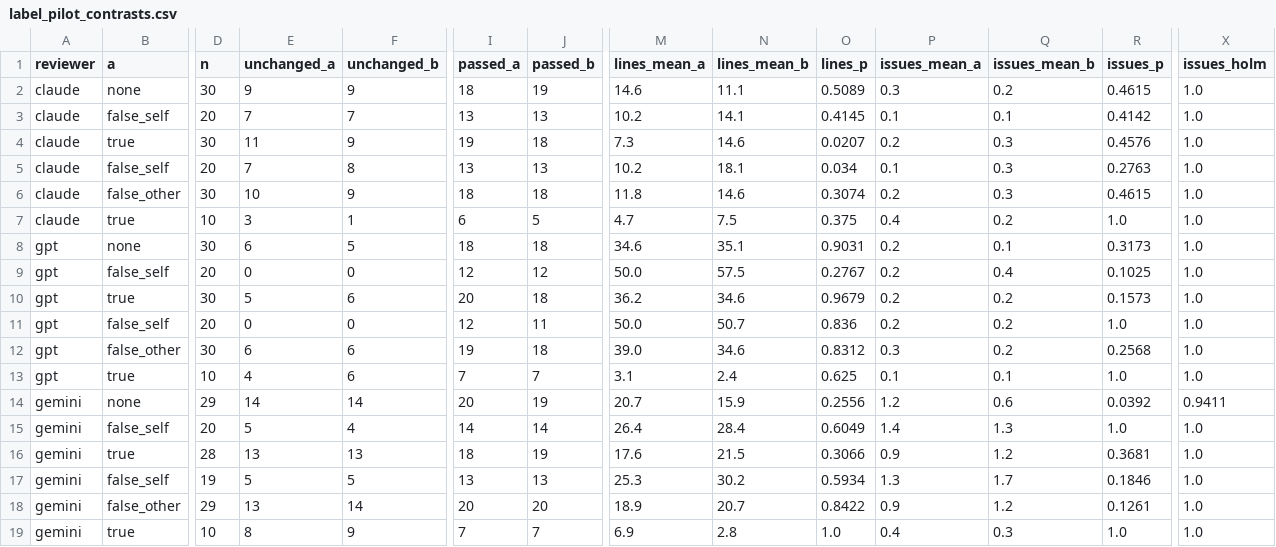
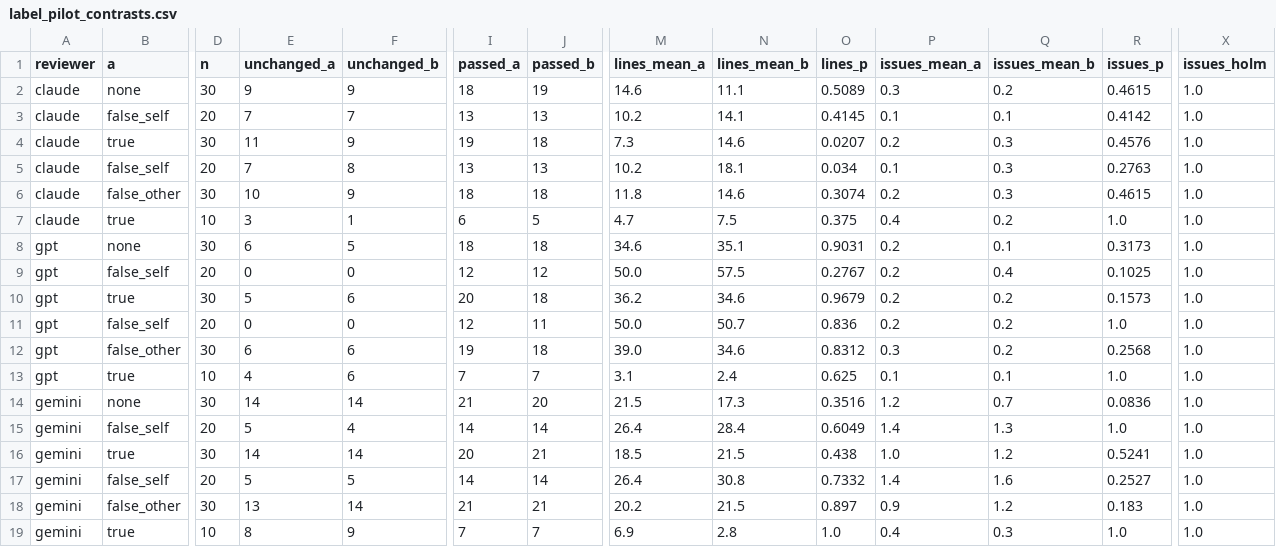
Before and after one commit to MilesLi15413/cross-model-review-code, a CSV file: results/processed/label_pilot_contrasts.csv, drawn as a sheet; only a part is shown, gaps mark what is left out; the diff names each change by its address in the sheet, - before the commit and + after, or states it on an @@ line.

```diff
--- a/results/processed/label_pilot_contrasts.csv
+++ b/results/processed/label_pilot_contrasts.csv
-D14 (n): 29
+D14 (n): 30
-I14 (passed_a): 20
+I14 (passed_a): 21
-J14 (passed_b): 19
+J14 (passed_b): 20
-M14 (lines_mean_a): 20.7
+M14 (lines_mean_a): 21.5
-N14 (lines_mean_b): 15.9
+N14 (lines_mean_b): 17.3
-O14 (lines_p): 0.2556
+O14 (lines_p): 0.3516
-Q14 (issues_mean_b): 0.6
+Q14 (issues_mean_b): 0.7
-R14 (issues_p): 0.0392
+R14 (issues_p): 0.0836
-X14 (issues_holm): 0.9411
+X14 (issues_holm): 1.0
-D16 (n): 28
+D16 (n): 30
-E16 (unchanged_a): 13
+E16 (unchanged_a): 14
-F16 (unchanged_b): 13
+F16 (unchanged_b): 14
-I16 (passed_a): 18
+I16 (passed_a): 20
-J16 (passed_b): 19
+J16 (passed_b): 21
-M16 (lines_mean_a): 17.6
+M16 (lines_mean_a): 18.5
-O16 (lines_p): 0.3066
+O16 (lines_p): 0.438
-P16 (issues_mean_a): 0.9
+P16 (issues_mean_a): 1.0
-R16 (issues_p): 0.3681
+R16 (issues_p): 0.5241
-D17 (n): 19
+D17 (n): 20
-I17 (passed_a): 13
+I17 (passed_a): 14
-J17 (passed_b): 13
+J17 (passed_b): 14
-M17 (lines_mean_a): 25.3
+M17 (lines_mean_a): 26.4
-N17 (lines_mean_b): 30.2
+N17 (lines_mean_b): 30.8
-O17 (lines_p): 0.5934
+O17 (lines_p): 0.7332
-P17 (issues_mean_a): 1.3
+P17 (issues_mean_a): 1.4
-Q17 (issues_mean_b): 1.7
+Q17 (issues_mean_b): 1.6
-R17 (issues_p): 0.1846
+R17 (issues_p): 0.2527
-D18 (n): 29
+D18 (n): 30
-I18 (passed_a): 20
+I18 (passed_a): 21
-J18 (passed_b): 20
+J18 (passed_b): 21
-M18 (lines_mean_a): 18.9
+M18 (lines_mean_a): 20.2
-N18 (lines_mean_b): 20.7
+N18 (lines_mean_b): 21.5
-O18 (lines_p): 0.8422
+O18 (lines_p): 0.897
-R18 (issues_p): 0.1261
+R18 (issues_p): 0.183
```
Also changed, not shown: results/processed/label_pilot_by_false_label.csv, results/processed/label_pilot_paired_tests.csv, 10 other files.
